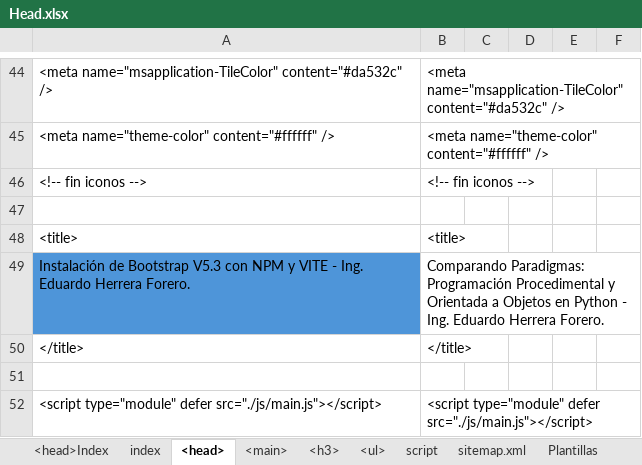
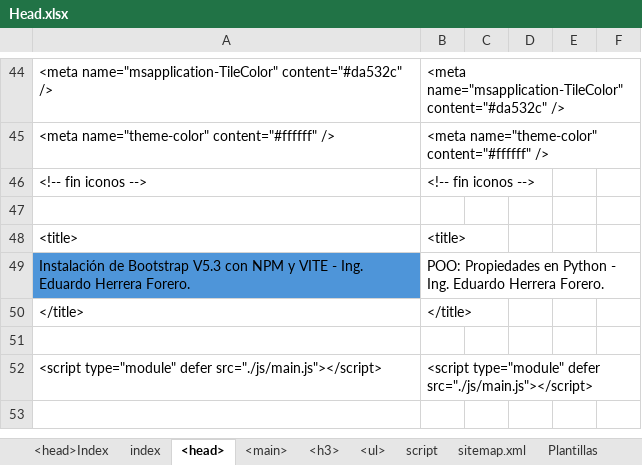
Before and after one commit to eduardoherreraf/PlantillaMiPagina, an Excel workbook: src/Head.xlsx, sheet <head>, drawn as a sheet; only a part is shown, gaps mark what is left out; the shorter side is filled out with more unchanged rows; values as stored, in another font and other column widths than the file's, no borders; the diff covers the shown part only; the diff names each change by its address in the sheet, - before the commit and + after, or states it on an @@ line.

Commit message:
Add: cursoPython3@0703_ POO_propiedades.html

```diff
--- a/src/Head.xlsx (sheet <head>)
+++ b/src/Head.xlsx (sheet <head>)
-B49: Comparando Paradigmas: Programación Procedimental y Orientada a Objetos en Python…
+B49: POO: Propiedades en Python…
```
Also changed, not shown: 12 edited cells elsewhere in this sheet, sheet <h3>, sheet <main>, sheet <ul>, formulas that keep their value, 3 other files.
